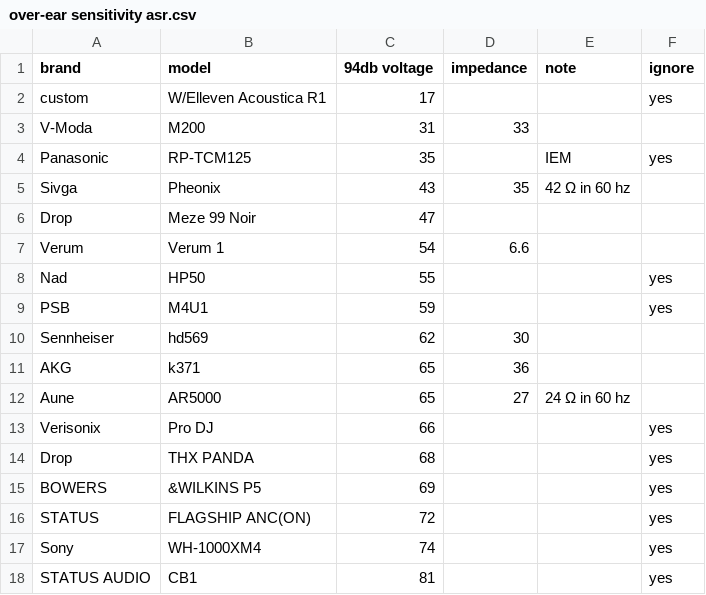
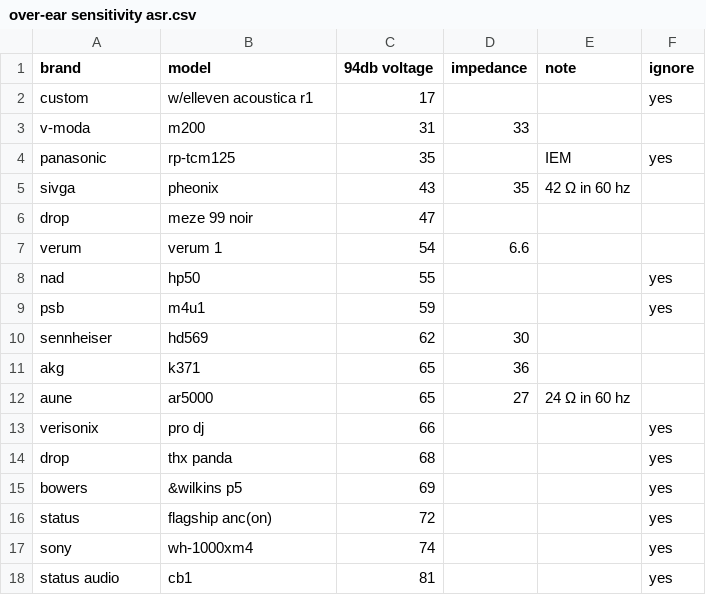
Before and after one commit to Sha1rholder/Sound-Library, a CSV file: data/over-ear sensitivity asr.csv, drawn as a sheet; only a part is shown; the diff covers the shown part only.

```diff
--- a/data/over-ear sensitivity asr.csv
+++ b/data/over-ear sensitivity asr.csv
@@ -1,18 +1,18 @@
 brand,model,94db voltage,impedance,note,ignore
-custom,W/Elleven Acoustica R1,17,,,yes
-V-Moda,M200,31,33,
-Panasonic,RP-TCM125,35,,IEM,yes
-Sivga,Pheonix,43,35,42 Ω in 60 hz
-Drop,Meze 99 Noir,47,,
-Verum,Verum 1,54,6.6,
-Nad,HP50,55,,,yes
-PSB,M4U1,59,,,yes
-Sennheiser,hd569,62,30,
-AKG,k371,65,36,
-Aune,AR5000,65,27,24 Ω in 60 hz
-Verisonix,Pro DJ,66,,,yes
-Drop,THX PANDA,68,,,yes
-BOWERS,&WILKINS P5,69,,,yes
-STATUS,FLAGSHIP ANC(ON),72,,,yes
-Sony,WH-1000XM4,74,,,yes
-STATUS AUDIO,CB1,81,,,yes
+custom,w/elleven acoustica r1,17,,,yes
+v-moda,m200,31,33,,
+panasonic,rp-tcm125,35,,IEM,yes
+sivga,pheonix,43,35,42 Ω in 60 hz,
+drop,meze 99 noir,47,,,
+verum,verum 1,54,6.6,,
+nad,hp50,55,,,yes
+psb,m4u1,59,,,yes
+sennheiser,hd569,62,30,,
+akg,k371,65,36,,
+aune,ar5000,65,27,24 Ω in 60 hz,
+verisonix,pro dj,66,,,yes
+drop,thx panda,68,,,yes
+bowers,&wilkins p5,69,,,yes
+status,flagship anc(on),72,,,yes
+sony,wh-1000xm4,74,,,yes
+status audio,cb1,81,,,yes
```
Also changed, not shown: 162 edited cells elsewhere in this file, data/over-ear score cn.csv, data/over-ear sensitivity official.csv, 17 other files.
